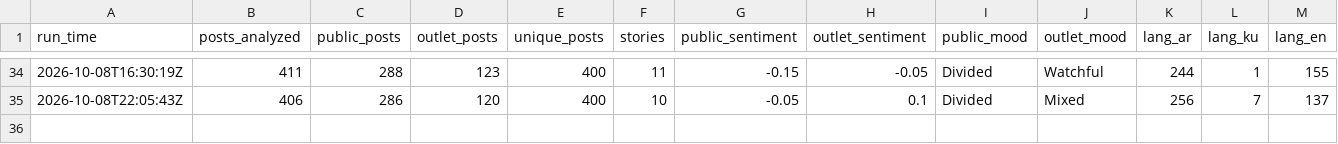
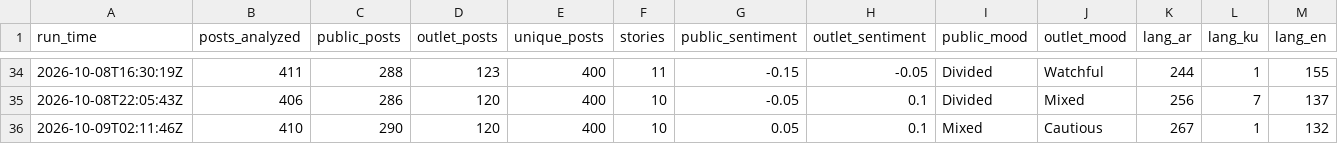
Before and after one commit to Brunopomodoro/syria-narrative-tracker, a CSV file: data/exports/2026-10/runs.csv, drawn as a sheet; only a part is shown, gaps mark what is left out; rows hold the shown columns only; the diff names each change by its address in the sheet, - before the commit and + after, or states it on an @@ line.

```diff
--- a/data/exports/2026-10/runs.csv
+++ b/data/exports/2026-10/runs.csv
+row 36: 2026-10-09T02:11:46Z | 410 | 290 | 120 | 400 | 10 | 0.05 | 0.1 | Mixed | Cautious | 267 | 1 | 132
```
Also changed, not shown: data/exports/2026-10/themes.csv, 41 other files.
